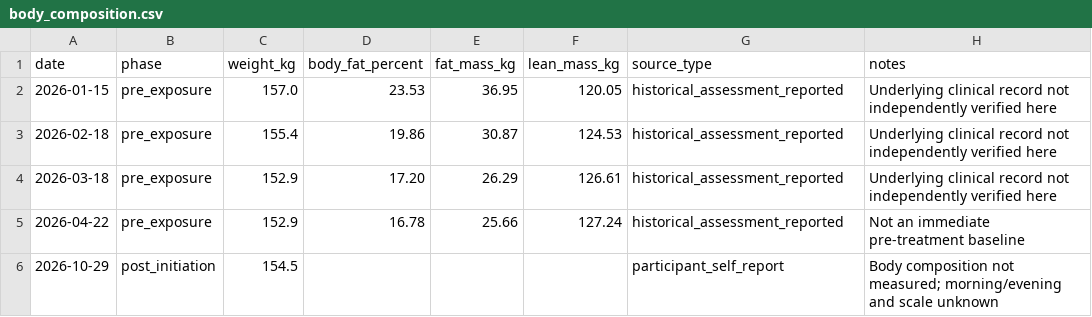
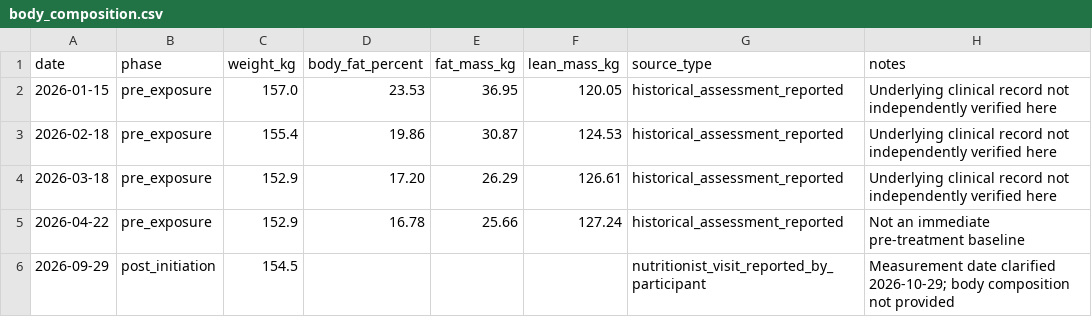
Before and after one commit to lucaslimoni/retatrutide-body-composition-case-study, a CSV file: data/body_composition.csv, drawn as a sheet.

Commit message:
docs: correct nutritionist weight measurement date

```diff
--- a/data/body_composition.csv
+++ b/data/body_composition.csv
@@ -5,2 +5,2 @@ date,phase,weight_kg,body_fat_percent,fat_mass_kg,lean_mass_kg,source_type,notes
 2026-04-22,pre_exposure,152.9,16.78,25.66,127.24,historical_assessment_reported,Not an immediate pre-treatment baseline
-2026-10-29,post_initiation,154.5,,,,participant_self_report,Body composition not measured; morning/evening and scale unknown
+2026-09-29,post_initiation,154.5,,,,nutritionist_visit_reported_by_participant,Measurement date clarified 2026-10-29; body composition not provided
```
